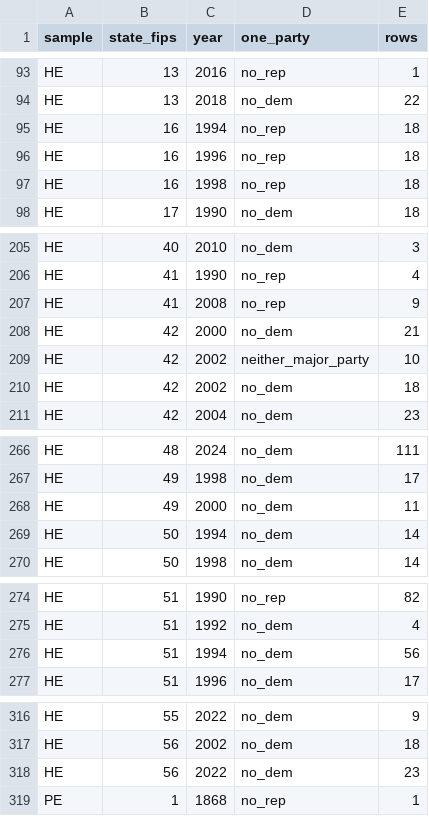
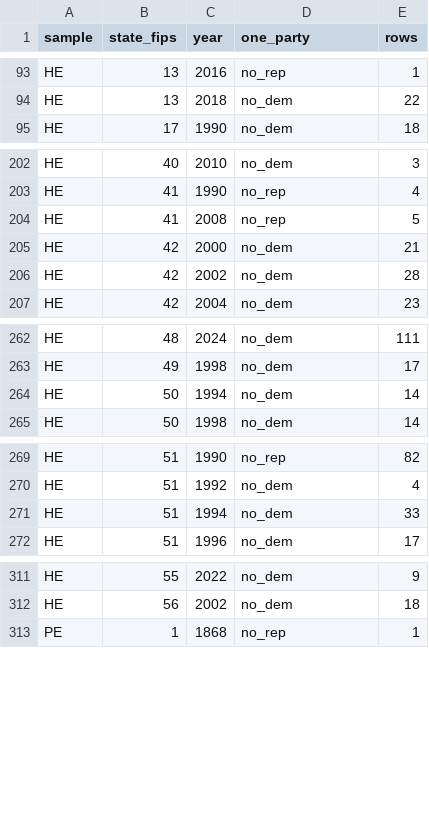
Before and after one commit to pmheideman/us-county-election-results, a CSV file: R/output/elect_cty_final_one_party_summary.csv, drawn as a sheet; only a part is shown, gaps mark what is left out; the diff covers the shown part only.

```diff
--- a/R/output/elect_cty_final_one_party_summary.csv
+++ b/R/output/elect_cty_final_one_party_summary.csv
@@ -94,5 +94,2 @@
 "HE",13,2018,"no_dem",22
-"HE",16,1994,"no_rep",18
-"HE",16,1996,"no_rep",18
-"HE",16,1998,"no_rep",18
 "HE",17,1990,"no_dem",18
@@ -206,6 +203,5 @@
 "HE",41,1990,"no_rep",4
-"HE",41,2008,"no_rep",9
+"HE",41,2008,"no_rep",5
 "HE",42,2000,"no_dem",21
-"HE",42,2002,"neither_major_party",10
-"HE",42,2002,"no_dem",18
+"HE",42,2002,"no_dem",28
 "HE",42,2004,"no_dem",23
@@ -267,3 +263,2 @@
 "HE",49,1998,"no_dem",17
-"HE",49,2000,"no_dem",11
 "HE",50,1994,"no_dem",14
@@ -275,3 +270,3 @@
 "HE",51,1992,"no_dem",4
-"HE",51,1994,"no_dem",56
+"HE",51,1994,"no_dem",33
 "HE",51,1996,"no_dem",17
@@ -317,3 +312,2 @@
 "HE",56,2002,"no_dem",18
-"HE",56,2022,"no_dem",23
 "PE",1,1868,"no_rep",1
```
Also changed, not shown: 1 edited cell elsewhere in this file, R/output/data_corrections_log.csv, R/output/elect_cty_final_provenance_summary.csv, 9 other files.
